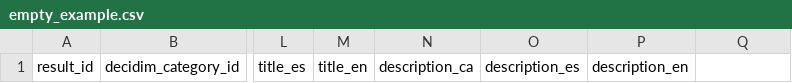
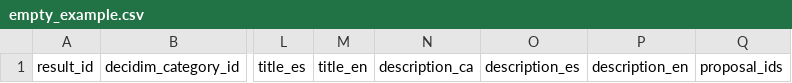
Before and after one commit to decidim-archive/decidim-accountability, a CSV file: doc/empty_example.csv, drawn as a sheet; only a part is shown, gaps mark what is left out; the diff names each change by its address in the sheet, - before the commit and + after, or states it on an @@ line.

```diff
--- a/doc/empty_example.csv
+++ b/doc/empty_example.csv
-Q1: (empty)
+Q1: proposal_ids
```
Also changed, not shown: spec/support/valid.csv, 3 other files.
